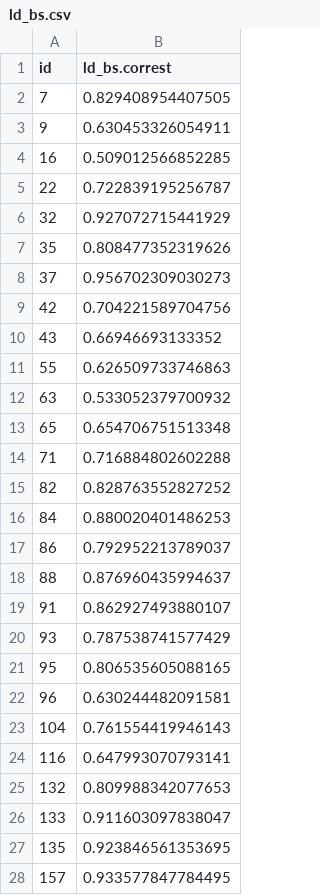
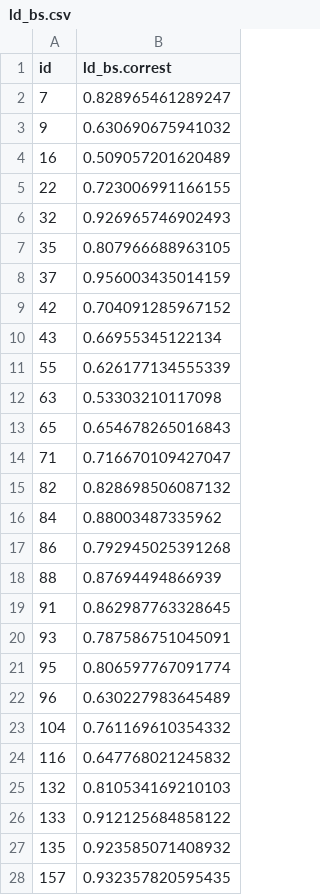
Before and after one commit to Thema-Consulting-Group/app-Inntektsramme, a CSV file: Data/Bootstrap/ld_bs.csv, drawn as a sheet; only a part is shown; the diff covers the shown part only.

```diff
--- a/Data/Bootstrap/ld_bs.csv
+++ b/Data/Bootstrap/ld_bs.csv
@@ -1,28 +1,28 @@
 "id","ld_bs.correst"
-"7",0.829408954407505
-"9",0.630453326054911
-"16",0.509012566852285
-"22",0.722839195256787
-"32",0.927072715441929
-"35",0.808477352319626
-"37",0.956702309030273
-"42",0.704221589704756
-"43",0.66946693133352
-"55",0.626509733746863
-"63",0.533052379700932
-"65",0.654706751513348
-"71",0.716884802602288
-"82",0.828763552827252
-"84",0.880020401486253
-"86",0.792952213789037
-"88",0.876960435994637
-"91",0.862927493880107
-"93",0.787538741577429
-"95",0.806535605088165
-"96",0.630244482091581
-"104",0.761554419946143
-"116",0.647993070793141
-"132",0.809988342077653
-"133",0.911603097838047
-"135",0.923846561353695
-"157",0.933577847784495
+"7",0.828965461289247
+"9",0.630690675941032
+"16",0.509057201620489
+"22",0.723006991166155
+"32",0.926965746902493
+"35",0.807966688963105
+"37",0.956003435014159
+"42",0.704091285967152
+"43",0.66955345122134
+"55",0.626177134555339
+"63",0.53303210117098
+"65",0.654678265016843
+"71",0.716670109427047
+"82",0.828698506087132
+"84",0.88003487335962
+"86",0.792945025391268
+"88",0.87694494866939
+"91",0.862987763328645
+"93",0.787586751045091
+"95",0.806597767091774
+"96",0.630227983645489
+"104",0.761169610354332
+"116",0.647768021245832
+"132",0.810534169210103
+"133",0.912125684858122
+"135",0.923585071408932
+"157",0.932357820595435
```
Also changed, not shown: 44 edited cells elsewhere in this file, 9 other files.
